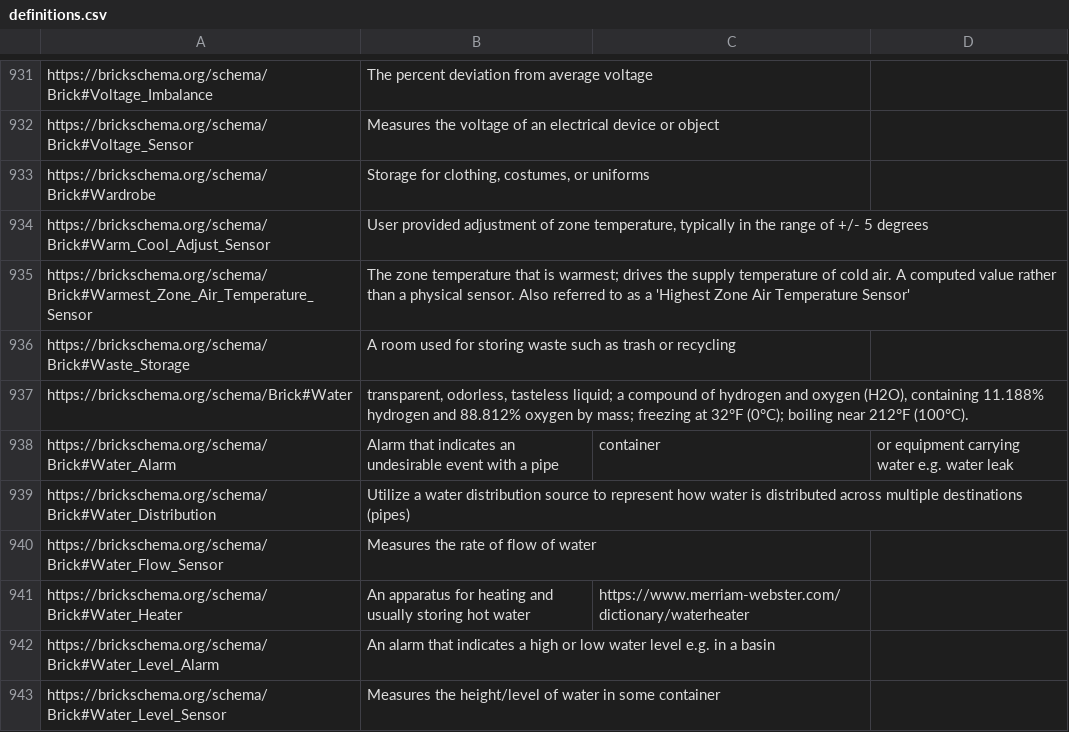
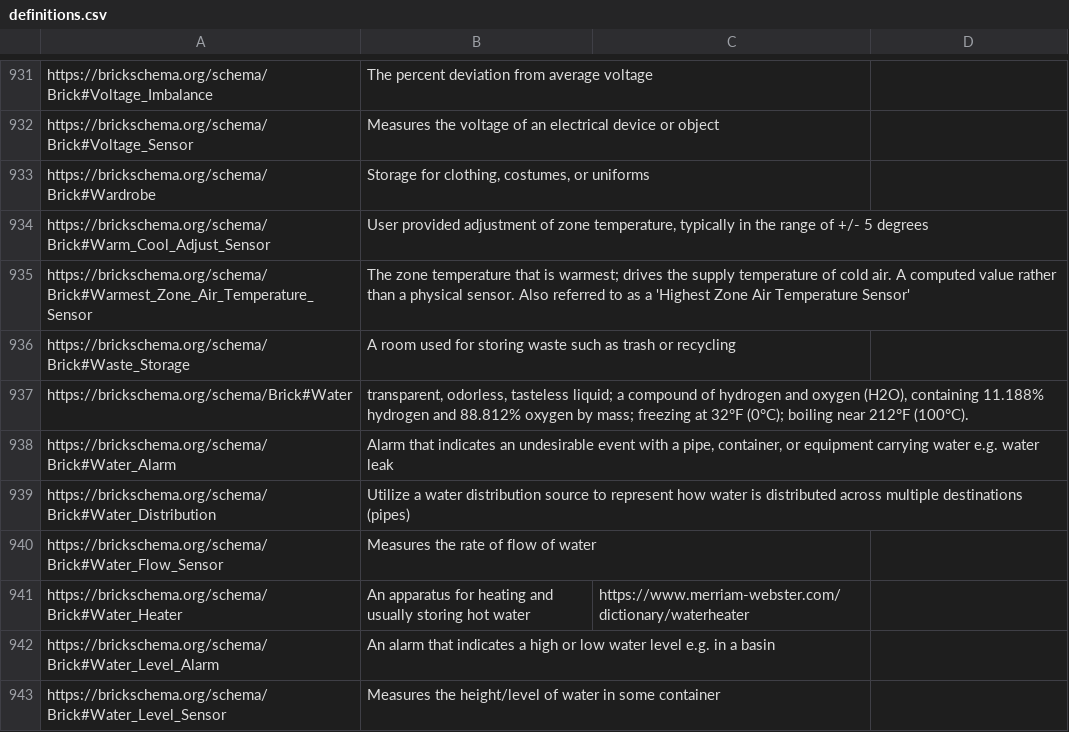
Before and after one commit to BrickSchema/Brick, a CSV file: bricksrc/definitions.csv, drawn as a sheet; only a part is shown, gaps mark what is left out.

Commit message:
fixed issue with comma in definition

```diff
--- a/bricksrc/definitions.csv
+++ b/bricksrc/definitions.csv
@@ -937,3 +937,3 @@ https://brickschema.org/schema/Brick#Waste_Storage,A room used for storing waste
 https://brickschema.org/schema/Brick#Water,"transparent, odorless, tasteless liquid; a compound of hydrogen and oxygen (H2O), containing 11.188% hydrogen and 88.812% oxygen by mass; freezing at 32°F (0°C); boiling near 212°F (100°C).",
-https://brickschema.org/schema/Brick#Water_Alarm,Alarm that indicates an undesirable event with a pipe, container, or equipment carrying water e.g. water leak,
+https://brickschema.org/schema/Brick#Water_Alarm,"Alarm that indicates an undesirable event with a pipe, container, or equipment carrying water e.g. water leak",
 https://brickschema.org/schema/Brick#Water_Distribution,Utilize a water distribution source to represent how water is distributed across multiple destinations (pipes),
```
